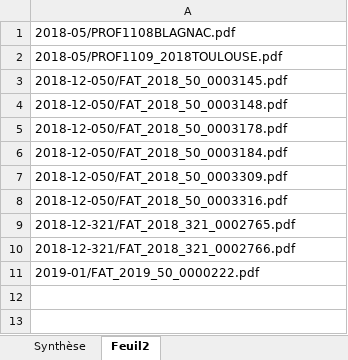
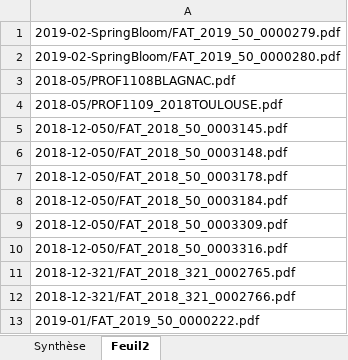
Before and after one commit to jeuleu/obg, an Excel workbook: Proforma/CodesBarrePourFacture.xlsm, sheet Feuil2, drawn as a sheet; values as stored, in another font and other column widths than the file's, no borders; the diff names each change by its address in the sheet, - before the commit and + after, or states it on an @@ line.

```diff
--- a/Proforma/CodesBarrePourFacture.xlsm (sheet Feuil2)
+++ b/Proforma/CodesBarrePourFacture.xlsm (sheet Feuil2)
+row 1: 2019-02-SpringBloom/FAT_2019_50_0000279.pdf
+row 2: 2019-02-SpringBloom/FAT_2019_50_0000280.pdf
```
Also changed, not shown: sheet Synthèse, 56 other files.
